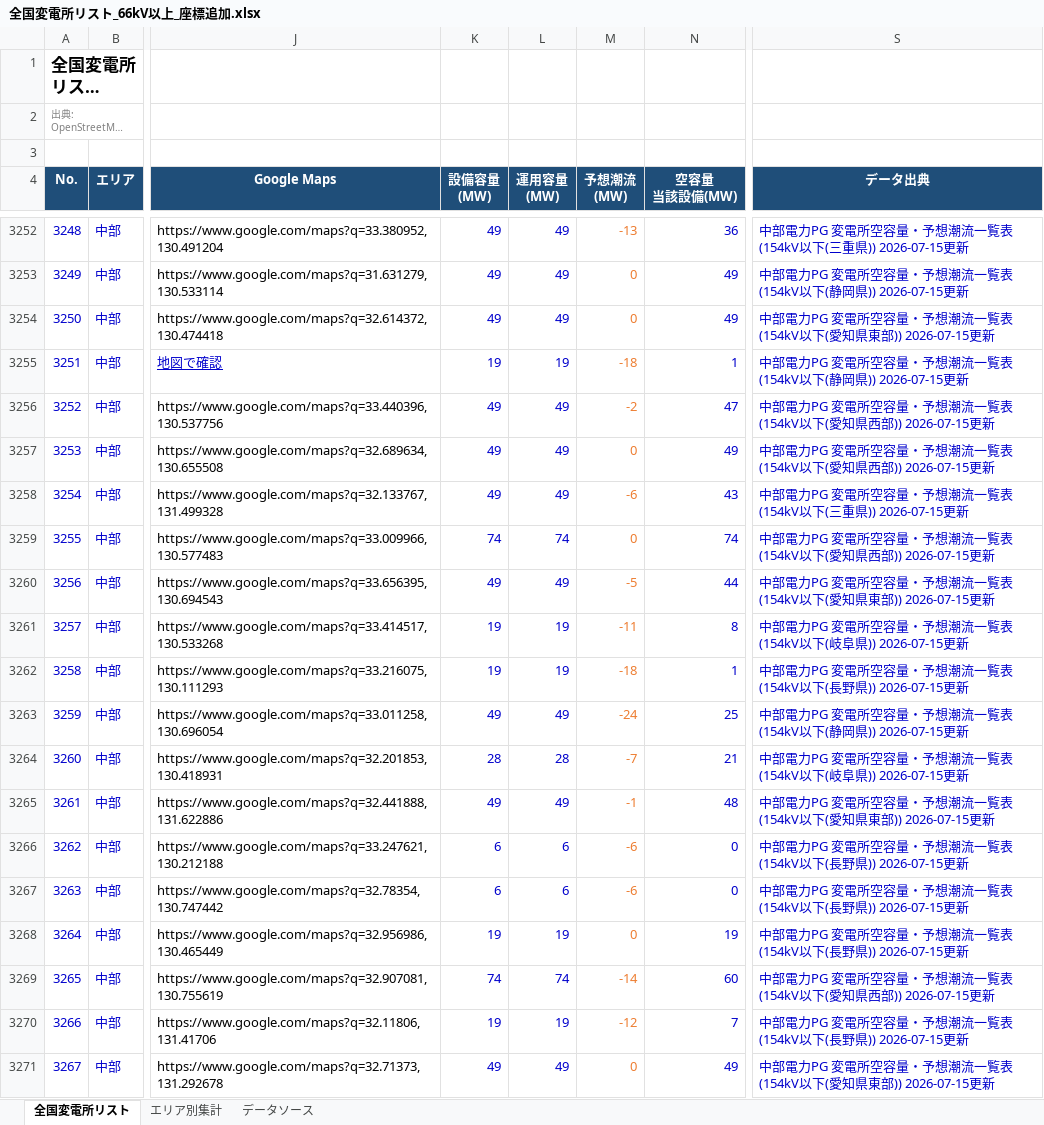
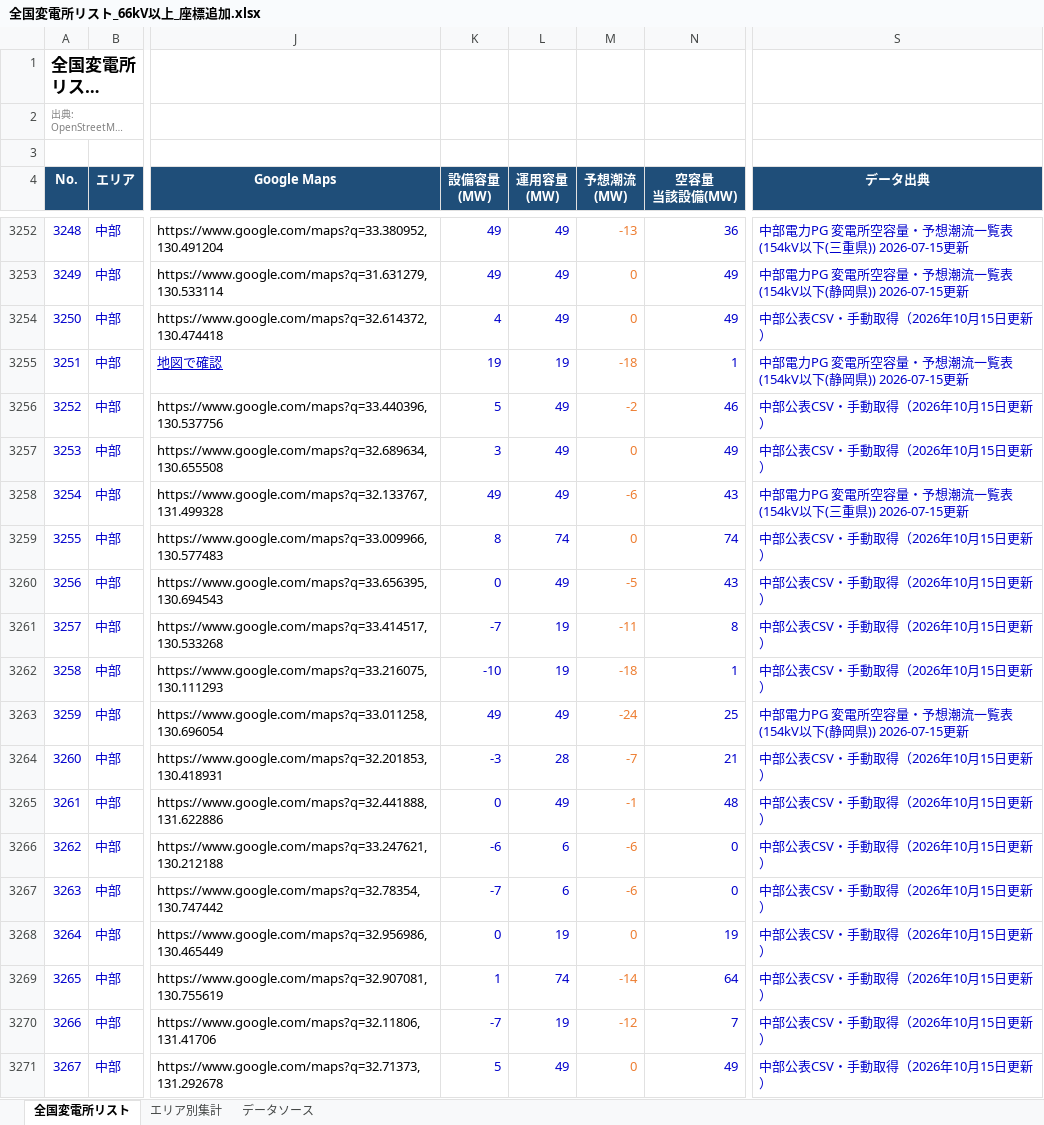
Before and after one commit to yonomotozumi-spec/battery-storage-dd, an Excel workbook: data/全国変電所リスト_66kV以上_座標追加.xlsx, sheet 全国変電所リスト, drawn as a sheet; only a part is shown, gaps mark what is left out; long unchanged cells end in …; values as stored, in another font and other column widths than the file's, no borders; the diff covers the shown part only; the diff names each change by its address in the sheet, - before the commit and + after, or states it on an @@ line.

```diff
--- a/data/全国変電所リスト_66kV以上_座標追加.xlsx (sheet 全国変電所リスト)
+++ b/data/全国変電所リスト_66kV以上_座標追加.xlsx (sheet 全国変電所リスト)
-K3254 (設備容量 (MW)): 49
+K3254 (設備容量 (MW)): 4
-S3254 (データ出典): 中部電力PG 変電所空容量・予想潮流一覧表(154kV以下(愛知県東部)) 2026-07-15更新
+S3254 (データ出典): 中部公表CSV・手動取得（2026年10月15日更新）
-K3256 (設備容量 (MW)): 49
+K3256 (設備容量 (MW)): 5
-N3256 (空容量 当該設備(MW)): 47
+N3256 (空容量 当該設備(MW)): 46
-S3256:S3257 (データ出典): 中部電力PG 変電所空容量・予想潮流一覧表(154kV以下(愛知県西部)) 2026-07-15更新
+S3256:S3257 (データ出典): 中部公表CSV・手動取得（2026年10月15日更新）
-K3257 (設備容量 (MW)): 49
+K3257 (設備容量 (MW)): 3
-K3259 (設備容量 (MW)): 74
+K3259 (設備容量 (MW)): 8
-S3259 (データ出典): 中部電力PG 変電所空容量・予想潮流一覧表(154kV以下(愛知県西部)) 2026-07-15更新
+S3259 (データ出典): 中部公表CSV・手動取得（2026年10月15日更新）
-K3260 (設備容量 (MW)): 49
+K3260 (設備容量 (MW)): 0
-N3260 (空容量 当該設備(MW)): 44
+N3260 (空容量 当該設備(MW)): 43
-S3260 (データ出典): 中部電力PG 変電所空容量・予想潮流一覧表(154kV以下(愛知県東部)) 2026-07-15更新
+S3260 (データ出典): 中部公表CSV・手動取得（2026年10月15日更新）
-K3261 (設備容量 (MW)): 19
+K3261 (設備容量 (MW)): -7
-S3261 (データ出典): 中部電力PG 変電所空容量・予想潮流一覧表(154kV以下(岐阜県)) 2026-07-15更新
+S3261 (データ出典): 中部公表CSV・手動取得（2026年10月15日更新）
-K3262 (設備容量 (MW)): 19
+K3262 (設備容量 (MW)): -10
-S3262 (データ出典): 中部電力PG 変電所空容量・予想潮流一覧表(154kV以下(長野県)) 2026-07-15更新
+S3262 (データ出典): 中部公表CSV・手動取得（2026年10月15日更新）
-K3264 (設備容量 (MW)): 28
+K3264 (設備容量 (MW)): -3
-S3264 (データ出典): 中部電力PG 変電所空容量・予想潮流一覧表(154kV以下(岐阜県)) 2026-07-15更新
+S3264 (データ出典): 中部公表CSV・手動取得（2026年10月15日更新）
-K3265 (設備容量 (MW)): 49
+K3265 (設備容量 (MW)): 0
-S3265 (データ出典): 中部電力PG 変電所空容量・予想潮流一覧表(154kV以下(愛知県東部)) 2026-07-15更新
+S3265 (データ出典): 中部公表CSV・手動取得（2026年10月15日更新）
-K3266 (設備容量 (MW)): 6
+K3266 (設備容量 (MW)): -6
-S3266:S3268 (データ出典): 中部電力PG 変電所空容量・予想潮流一覧表(154kV以下(長野県)) 2026-07-15更新
+S3266:S3268 (データ出典): 中部公表CSV・手動取得（2026年10月15日更新）
-K3267 (設備容量 (MW)): 6
+K3267 (設備容量 (MW)): -7
-K3268 (設備容量 (MW)): 19
+K3268 (設備容量 (MW)): 0
-K3269 (設備容量 (MW)): 74
+K3269 (設備容量 (MW)): 1
-N3269 (空容量 当該設備(MW)): 60
+N3269 (空容量 当該設備(MW)): 64
-S3269 (データ出典): 中部電力PG 変電所空容量・予想潮流一覧表(154kV以下(愛知県西部)) 2026-07-15更新
+S3269 (データ出典): 中部公表CSV・手動取得（2026年10月15日更新）
-K3270 (設備容量 (MW)): 19
+K3270 (設備容量 (MW)): -7
-S3270 (データ出典): 中部電力PG 変電所空容量・予想潮流一覧表(154kV以下(長野県)) 2026-07-15更新
+S3270 (データ出典): 中部公表CSV・手動取得（2026年10月15日更新）
-K3271 (設備容量 (MW)): 49
+K3271 (設備容量 (MW)): 5
-S3271 (データ出典): 中部電力PG 変電所空容量・予想潮流一覧表(154kV以下(愛知県東部)) 2026-07-15更新
+S3271 (データ出典): 中部公表CSV・手動取得（2026年10月15日更新）
```
Also changed, not shown: 1454 edited cells elsewhere in this sheet, sheet データソース, 13 other files.
